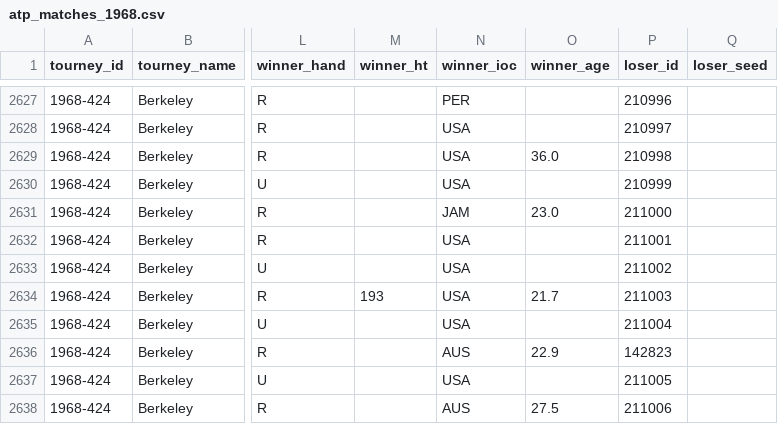
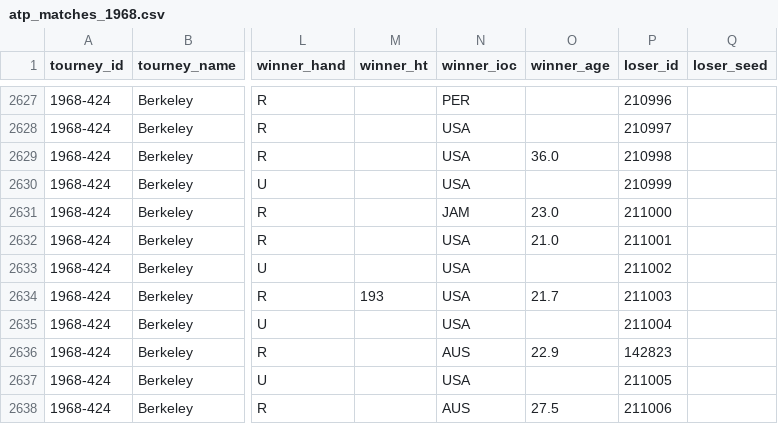
Before and after one commit to JeffSackmann/tennis_atp, a CSV file: atp_matches_1968.csv, drawn as a sheet; only a part is shown, gaps mark what is left out; the diff covers the shown part only; the diff names each change by its address in the sheet, - before the commit and + after, or states it on an @@ line.

```diff
--- a/atp_matches_1968.csv
+++ b/atp_matches_1968.csv
-O2632 (winner_age): (empty)
+O2632 (winner_age): 21.0
```
Also changed, not shown: 23 edited cells elsewhere in this file, atp_matches_1970.csv, atp_matches_1971.csv, 1 other file.
